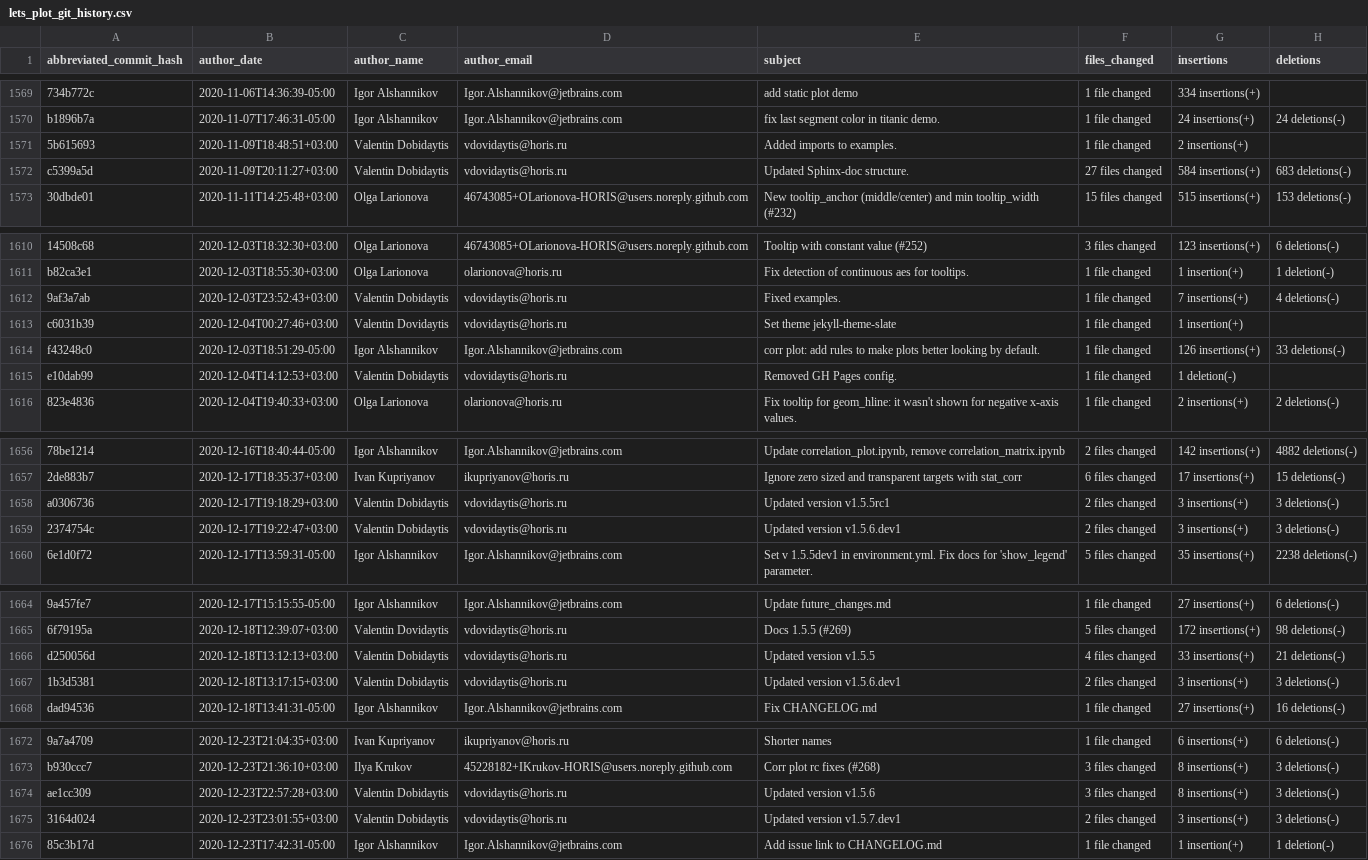
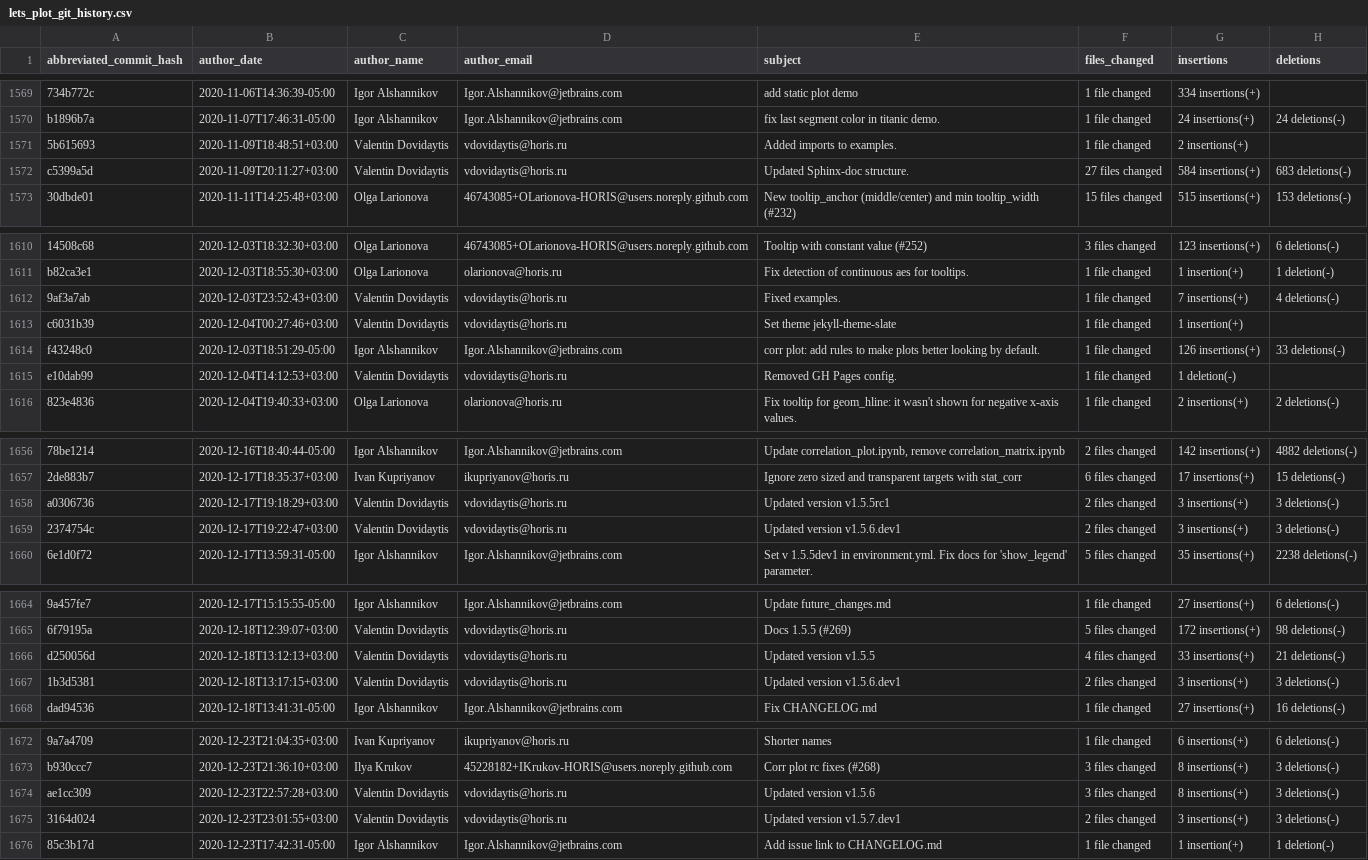
Before and after one commit to HIL-HK/lets-plot-examples, a CSV file: data/lets_plot_git_history.csv, drawn as a sheet; only a part is shown, gaps mark what is left out; the diff covers the shown part only; the diff names each change by its address in the sheet, - before the commit and + after, or states it on an @@ line.

```diff
--- a/data/lets_plot_git_history.csv
+++ b/data/lets_plot_git_history.csv
-C1571:C1572 (author_name): Valentin Dobidaytis
+C1571:C1572 (author_name): Valentin Dovidaytis
-C1612 (author_name): Valentin Dobidaytis
+C1612 (author_name): Valentin Dovidaytis
-C1615 (author_name): Valentin Dobidaytis
+C1615 (author_name): Valentin Dovidaytis
-C1658:C1659 (author_name): Valentin Dobidaytis
+C1658:C1659 (author_name): Valentin Dovidaytis
-C1666:C1667 (author_name): Valentin Dobidaytis
+C1666:C1667 (author_name): Valentin Dovidaytis
-C1674:C1675 (author_name): Valentin Dobidaytis
+C1674:C1675 (author_name): Valentin Dovidaytis
```
Also changed, not shown: 27 edited cells elsewhere in this file.
